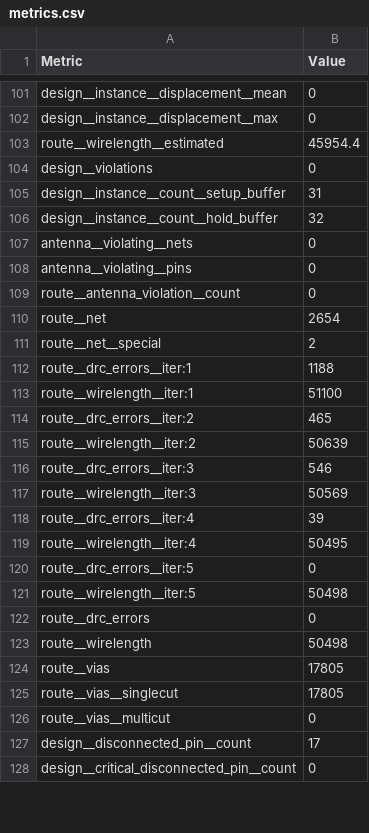
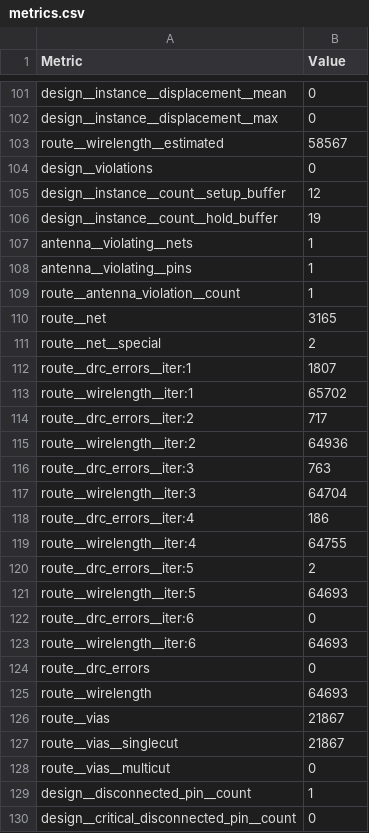
Before and after one commit to MichaelBell/tt08-mandelbrot, a CSV file: tt_submission/stats/metrics.csv, drawn as a sheet; only a part is shown, gaps mark what is left out; the diff covers the shown part only.

```diff
--- a/tt_submission/stats/metrics.csv
+++ b/tt_submission/stats/metrics.csv
@@ -102,27 +102,29 @@ design__instance__displacement__mean,0
 design__instance__displacement__max,0
-route__wirelength__estimated,45954.4
+route__wirelength__estimated,58567
 design__violations,0
-design__instance__count__setup_buffer,31
-design__instance__count__hold_buffer,32
-antenna__violating__nets,0
-antenna__violating__pins,0
-route__antenna_violation__count,0
-route__net,2654
+design__instance__count__setup_buffer,12
+design__instance__count__hold_buffer,19
+antenna__violating__nets,1
+antenna__violating__pins,1
+route__antenna_violation__count,1
+route__net,3165
 route__net__special,2
-route__drc_errors__iter:1,1188
-route__wirelength__iter:1,51100
-route__drc_errors__iter:2,465
-route__wirelength__iter:2,50639
-route__drc_errors__iter:3,546
-route__wirelength__iter:3,50569
-route__drc_errors__iter:4,39
-route__wirelength__iter:4,50495
-route__drc_errors__iter:5,0
-route__wirelength__iter:5,50498
+route__drc_errors__iter:1,1807
+route__wirelength__iter:1,65702
+route__drc_errors__iter:2,717
+route__wirelength__iter:2,64936
+route__drc_errors__iter:3,763
+route__wirelength__iter:3,64704
+route__drc_errors__iter:4,186
+route__wirelength__iter:4,64755
+route__drc_errors__iter:5,2
+route__wirelength__iter:5,64693
+route__drc_errors__iter:6,0
+route__wirelength__iter:6,64693
 route__drc_errors,0
-route__wirelength,50498
-route__vias,17805
-route__vias__singlecut,17805
+route__wirelength,64693
+route__vias,21867
+route__vias__singlecut,21867
 route__vias__multicut,0
-design__disconnected_pin__count,17
+design__disconnected_pin__count,1
 design__critical_disconnected_pin__count,0
```
Also changed, not shown: 121 edited cells elsewhere in this file, 19 other files.
